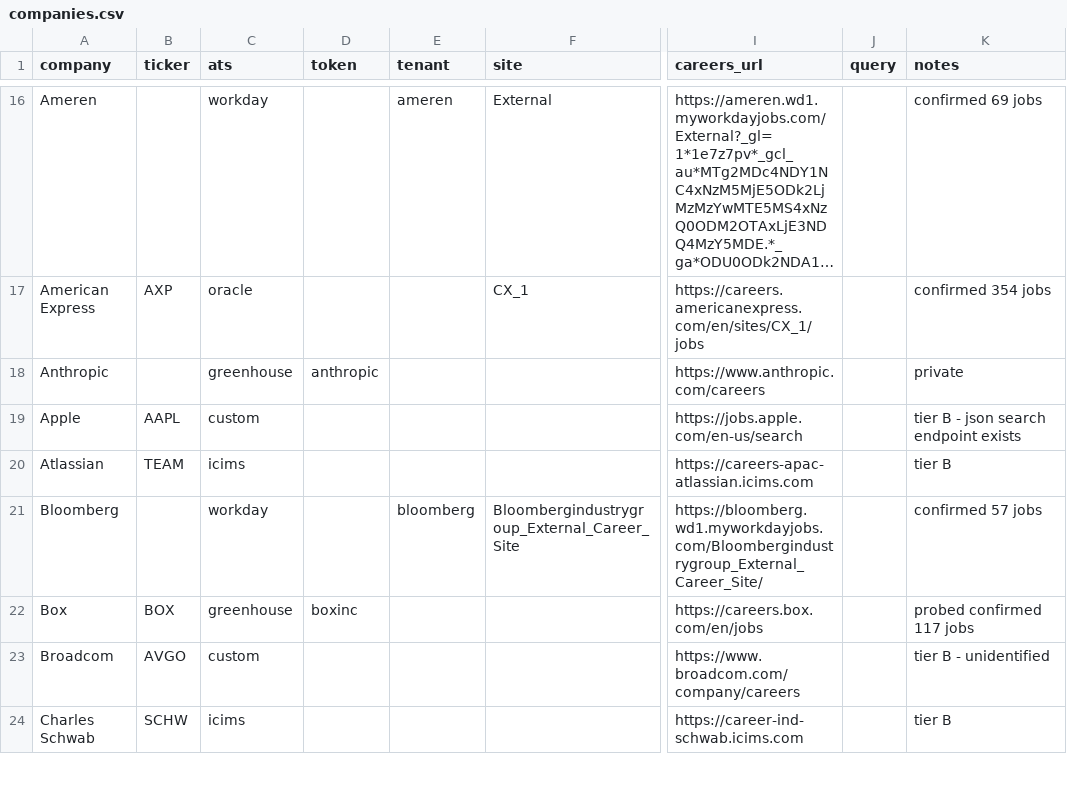
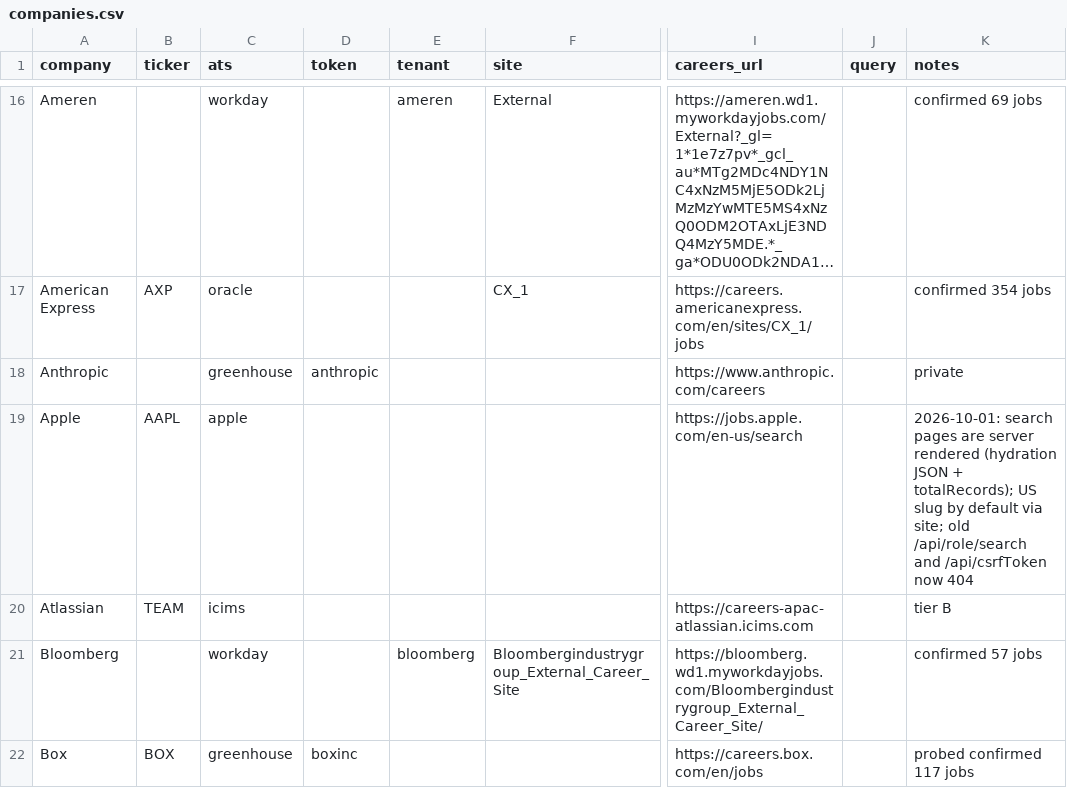
Before and after one commit to darischen/jobscan, a CSV file: registry/companies.csv, drawn as a sheet; only a part is shown, gaps mark what is left out; the shorter side is filled out with more unchanged rows; long unchanged cells end in …; the diff names each change by its address in the sheet, - before the commit and + after, or states it on an @@ line.

Commit message:
Add apple adapter, promote Apple to tier A
The lead in the triage doc was a dead end. POST /api/role/search and
GET /api/csrfToken both return Apple's 404 page on 2026-10-01, so the
CSRF token was never going to be found. The client no longer uses them.

jobs.apple.com is now a server-rendered React Router app. Every search
page embeds its loader data as window.__staticRouterHydrationData, a
JSON string holding 20 searchResults and the board's own totalRecords.
That is the whole board over plain GET, no token and no cookie.

A bare /en-us/search 301s to ?location=united-states-USA by geo, so a
location filter is always in force. The adapter sends the US slug by
default; the row's site column overrides it.

Measured with a full sweep at sort=newest: 226 pages, 4,516 rows,
4,514 unique against a reported 4,514. The two repeats are postings
published mid-sweep pushing rows down a page, so ids are deduped and
the loop stops on the reported total or a short page. One 502 came
back mid-sweep, so each page gets three tries with backoff before the
board fails, rather than one bad page discarding 225 good ones.

raw_id is the posting id ("200685141-0836"), not positionId: one req
posted to several sites shares its positionId, 720 of 4,514 collide.
postDateInGMT is the date, postingDate the fallback. One evergreen
retail posting, PIPE-114438158, is stamped with the render time on
every request and would read as brand new on every scan, so ids with
that prefix carry no date. Store rows give only a city ("Cupertino"),
so the country is appended for is_us_location.

verify.py --company apple: 4,523 postings, 653 early-career hits, 99%
dated, 3/3 live, ok. Ten offline tests against a fake board; full
suite 110 pass.

```diff
--- a/registry/companies.csv
+++ b/registry/companies.csv
-C19 (ats): custom
+C19 (ats): apple
-K19 (notes): tier B - json search endpoint exists
+K19 (notes): 2026-10-01: search pages are server rendered (hydration JSON + totalRecords); US slug by default via site; old /api/role/search and /api/csrfToken now 404
```
Also changed, not shown: 3 other files.
